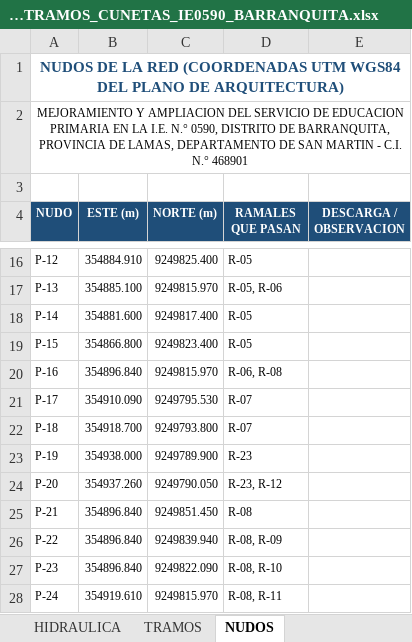
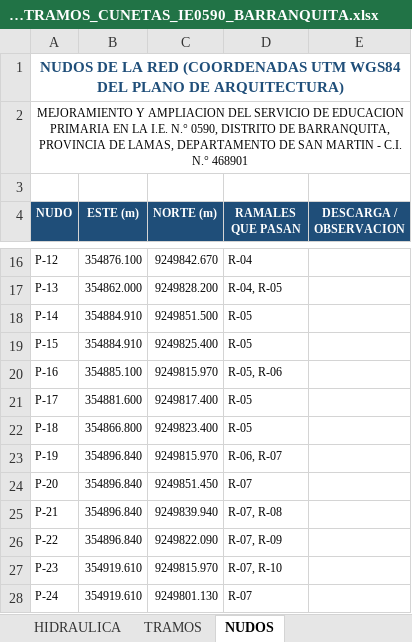
Before and after one commit to josedelcarmenpizarrosuarez10-debug/holaaa, an Excel workbook: entregables_barranquita/CUADRO_TRAMOS_CUNETAS_IE0590_BARRANQUITA.xlsx, sheet NUDOS, drawn as a sheet; only a part is shown, gaps mark what is left out; values as stored, in another font and other column widths than the file's, no borders; the diff covers the shown part only; the diff names each change by its address in the sheet, - before the commit and + after, or states it on an @@ line.

```diff
--- a/entregables_barranquita/CUADRO_TRAMOS_CUNETAS_IE0590_BARRANQUITA.xlsx (sheet NUDOS)
+++ b/entregables_barranquita/CUADRO_TRAMOS_CUNETAS_IE0590_BARRANQUITA.xlsx (sheet NUDOS)
-B16 (ESTE (m)): 354884.910
+B16 (ESTE (m)): 354876.100
-C16 (NORTE (m)): 9249825.400
+C16 (NORTE (m)): 9249842.670
-D16 (RAMALES QUE PASAN): R-05
+D16 (RAMALES QUE PASAN): R-04
-B17 (ESTE (m)): 354885.100
+B17 (ESTE (m)): 354862.000
-C17 (NORTE (m)): 9249815.970
+C17 (NORTE (m)): 9249828.200
-D17 (RAMALES QUE PASAN): R-05, R-06
+D17 (RAMALES QUE PASAN): R-04, R-05
-B18 (ESTE (m)): 354881.600
+B18 (ESTE (m)): 354884.910
-C18 (NORTE (m)): 9249817.400
+C18 (NORTE (m)): 9249851.500
-B19 (ESTE (m)): 354866.800
+B19 (ESTE (m)): 354884.910
-C19 (NORTE (m)): 9249823.400
+C19 (NORTE (m)): 9249825.400
-B20 (ESTE (m)): 354896.840
+B20 (ESTE (m)): 354885.100
-D20 (RAMALES QUE PASAN): R-06, R-08
+D20 (RAMALES QUE PASAN): R-05, R-06
-B21 (ESTE (m)): 354910.090
+B21 (ESTE (m)): 354881.600
-C21 (NORTE (m)): 9249795.530
+C21 (NORTE (m)): 9249817.400
-D21:D22 (RAMALES QUE PASAN): R-07
+D21:D22 (RAMALES QUE PASAN): R-05
-B22 (ESTE (m)): 354918.700
+B22 (ESTE (m)): 354866.800
-C22 (NORTE (m)): 9249793.800
+C22 (NORTE (m)): 9249823.400
-B23 (ESTE (m)): 354938.000
+B23 (ESTE (m)): 354896.840
-C23 (NORTE (m)): 9249789.900
+C23 (NORTE (m)): 9249815.970
-D23 (RAMALES QUE PASAN): R-23
+D23 (RAMALES QUE PASAN): R-06, R-07
-B24 (ESTE (m)): 354937.260
+B24 (ESTE (m)): 354896.840
-C24 (NORTE (m)): 9249790.050
+C24 (NORTE (m)): 9249851.450
-D24 (RAMALES QUE PASAN): R-23, R-12
+D24 (RAMALES QUE PASAN): R-07
-C25 (NORTE (m)): 9249851.450
+C25 (NORTE (m)): 9249839.940
-D25 (RAMALES QUE PASAN): R-08
+D25 (RAMALES QUE PASAN): R-07, R-08
-C26 (NORTE (m)): 9249839.940
+C26 (NORTE (m)): 9249822.090
-D26 (RAMALES QUE PASAN): R-08, R-09
+D26 (RAMALES QUE PASAN): R-07, R-09
-B27 (ESTE (m)): 354896.840
+B27 (ESTE (m)): 354919.610
-C27 (NORTE (m)): 9249822.090
+C27 (NORTE (m)): 9249815.970
-D27 (RAMALES QUE PASAN): R-08, R-10
+D27 (RAMALES QUE PASAN): R-07, R-10
-C28 (NORTE (m)): 9249815.970
+C28 (NORTE (m)): 9249801.130
-D28 (RAMALES QUE PASAN): R-08, R-11
+D28 (RAMALES QUE PASAN): R-07
```
Also changed, not shown: 2 added rows, 1 removed row and 132 edited cells elsewhere in this sheet, sheet HIDRAULICA, sheet TRAMOS, sheet VERIFICACION, sheet RESUMEN, 26 other files.
